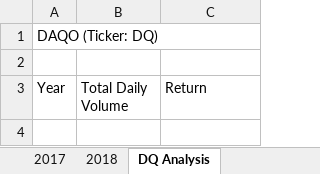
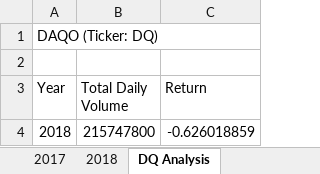
Before and after one commit to dbearpru/stock-analysis, an Excel workbook: green_stocks.xlsm, sheet DQ Analysis, drawn as a sheet; values as stored, in another font and other column widths than the file's, no borders; the diff names each change by its address in the sheet, - before the commit and + after, or states it on an @@ line.

Commit message:
Add files via upload

```diff
--- a/green_stocks.xlsm (sheet DQ Analysis)
+++ b/green_stocks.xlsm (sheet DQ Analysis)
+row 4: 2018 | 215747800 | -0.626018859
```
